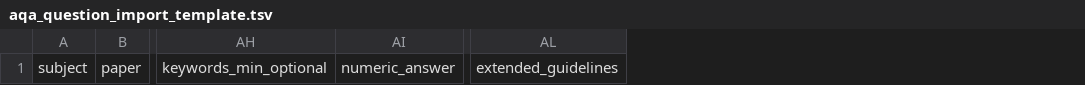
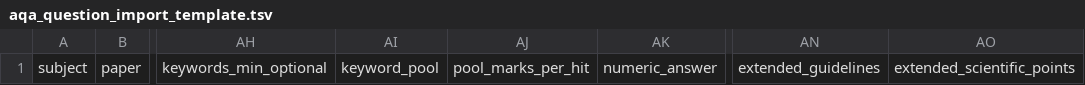
Before and after one commit to jrdigby/aqa-trilogy-app, a TSV file: aqa_question_import_template.tsv, drawn as a sheet; only a part is shown, gaps mark what is left out; the diff names each change by its address in the sheet, - before the commit and + after, or states it on an @@ line.

```diff
--- a/aqa_question_import_template.tsv
+++ b/aqa_question_import_template.tsv
+column AI, row 1: keyword_pool
+column AJ, row 1: pool_marks_per_hit
+column AO, row 1: extended_scientific_points
```
Also changed, not shown: 10 other files.
